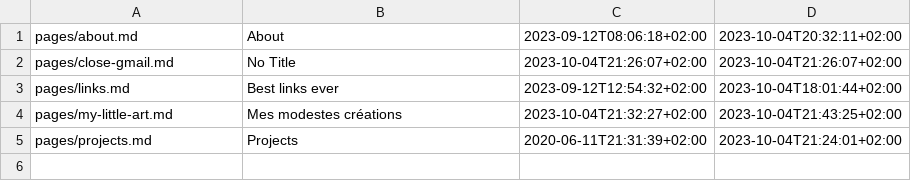
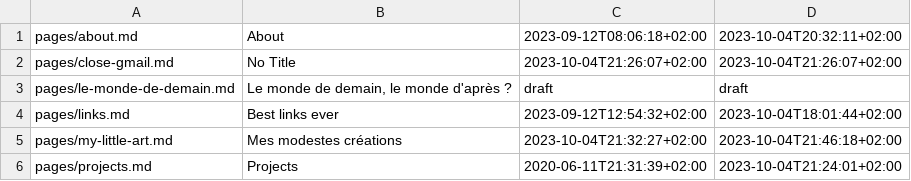
Before and after one commit to ebsd/3r1c.net, a TSV file: build/pages.tsv, drawn as a sheet.

```diff
--- a/build/pages.tsv
+++ b/build/pages.tsv
@@ -2,4 +2,5 @@ pages/about.md	About	2023-09-12T08:06:18+02:00	2023-10-04T20:32:11+02:00
 pages/close-gmail.md	No Title	2023-10-04T21:26:07+02:00	2023-10-04T21:26:07+02:00
+pages/le-monde-de-demain.md	Le monde de demain, le monde d'après ?	draft	draft
 pages/links.md	Best links ever	2023-09-12T12:54:32+02:00	2023-10-04T18:01:44+02:00
-pages/my-little-art.md	Mes modestes créations	2023-10-04T21:32:27+02:00	2023-10-04T21:43:25+02:00
+pages/my-little-art.md	Mes modestes créations	2023-10-04T21:32:27+02:00	2023-10-04T21:46:18+02:00
 pages/projects.md	Projects	2020-06-11T21:31:39+02:00	2023-10-04T21:24:01+02:00
```
Also changed, not shown: 23 other files.
